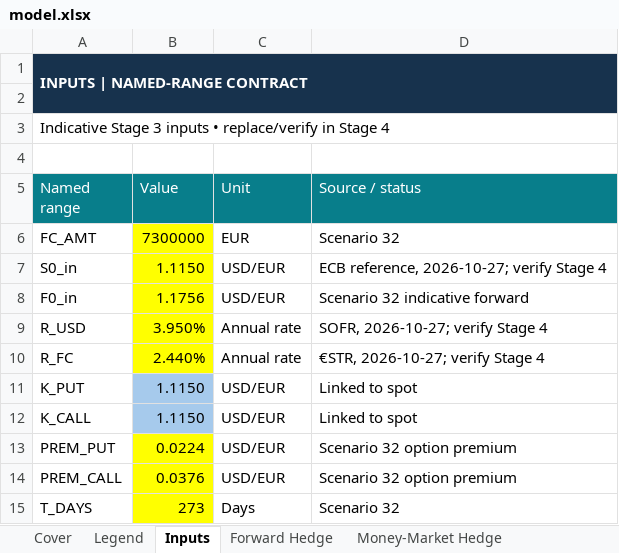
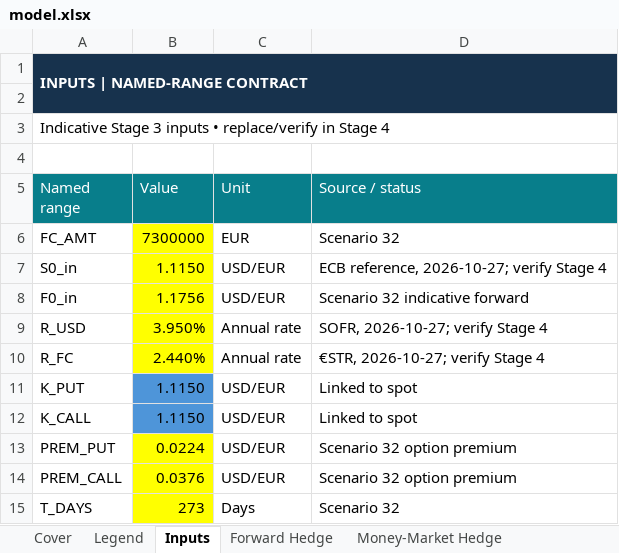
Before and after one commit to Tacoma-Kelson/tacoma-kelson, an Excel workbook: capabilities/fx-hedging/model.xlsx, sheet Inputs, drawn as a sheet; values as stored, in another font and other column widths than the file's, no borders; the diff names each change by its address in the sheet, - before the commit and + after, or states it on an @@ line.

Commit message:
Add files via upload

```diff
--- a/capabilities/fx-hedging/model.xlsx (sheet Inputs)
+++ b/capabilities/fx-hedging/model.xlsx (sheet Inputs)
-B11:B12 fill: #A6CAEC
+B11:B12 fill: #4E95D9
```
